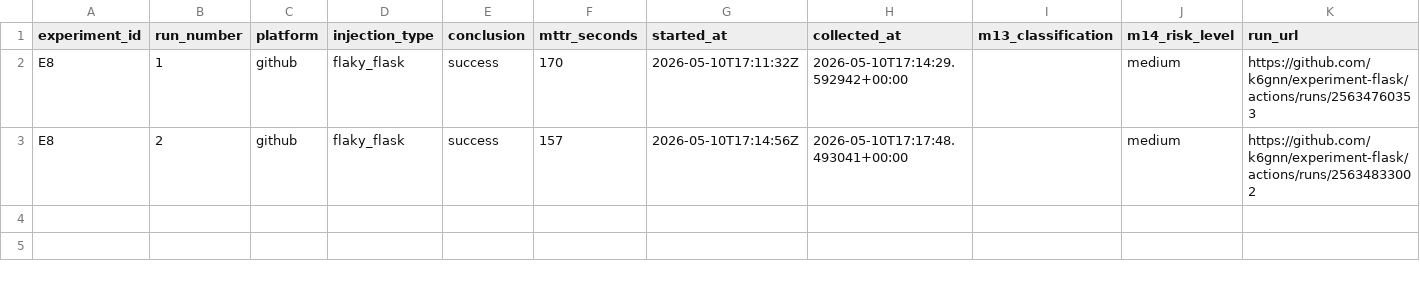
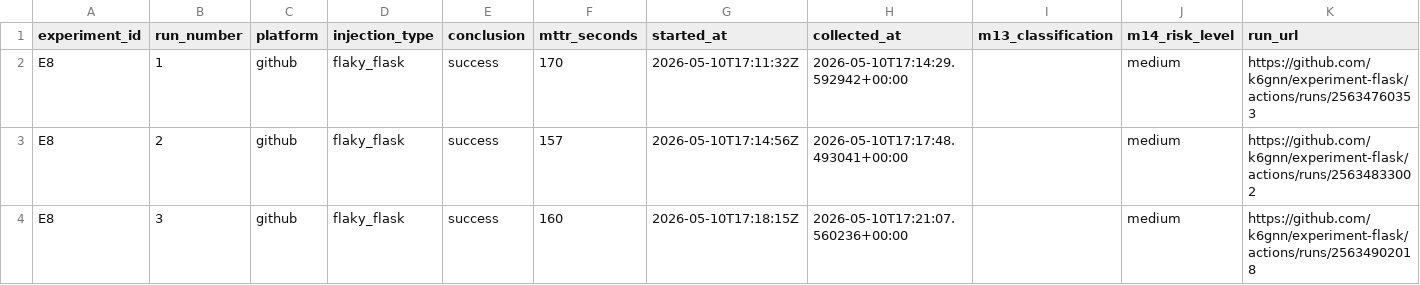
Before and after one commit to k6gnn/experiment-flask, a CSV file: experiment_results/results.csv, drawn as a sheet.

Commit message:
restore: E8 run 3 - flaky_flask - github

```diff
--- a/experiment_results/results.csv
+++ b/experiment_results/results.csv
@@ -3 +3,2 @@ E8,1,github,flaky_flask,success,170,2026-05-10T17:11:32Z,2026-05-10T17:14:29.592
 E8,2,github,flaky_flask,success,157,2026-05-10T17:14:56Z,2026-05-10T17:17:48.493041+00:00,,medium,https://github.com/k6gnn/experiment-flask/actions/runs/25634833002
+E8,3,github,flaky_flask,success,160,2026-05-10T17:18:15Z,2026-05-10T17:21:07.560236+00:00,,medium,https://github.com/k6gnn/experiment-flask/actions/runs/25634902018
```
Also changed, not shown: 5 other files.
